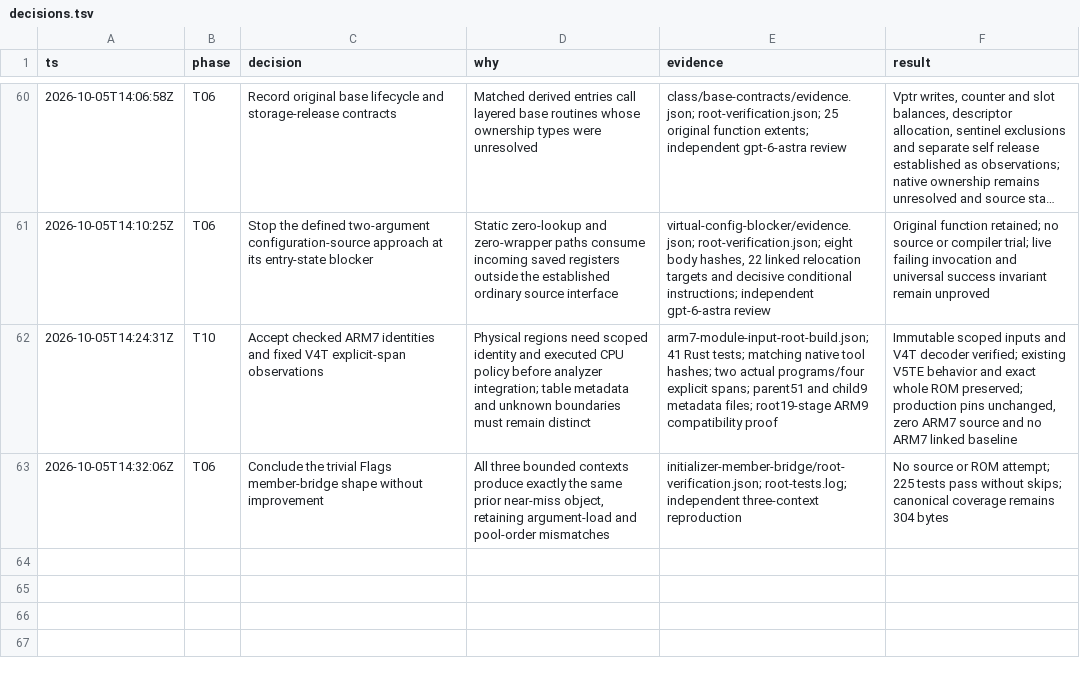
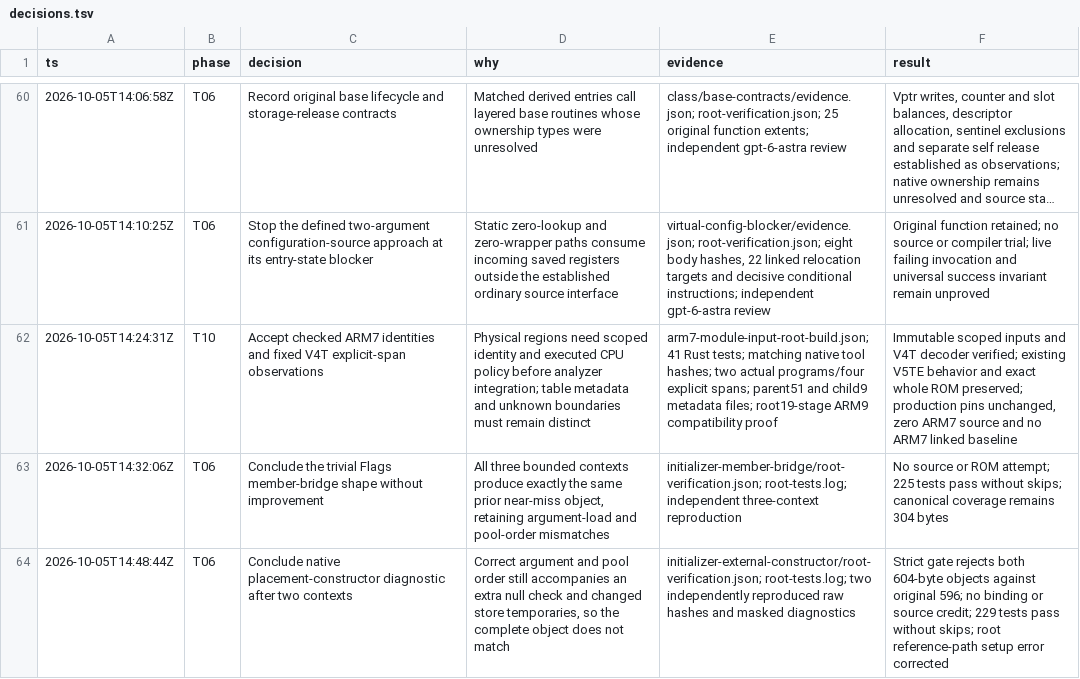
Before and after one commit to drj613/JUSDecomp, a TSV file: decomp/matching-notes/decisions.tsv, drawn as a sheet; only a part is shown, gaps mark what is left out; long unchanged cells end in …; the diff names each change by its address in the sheet, - before the commit and + after, or states it on an @@ line.

Commit message:
Verify external constructor diagnostic independently

```diff
--- a/decomp/matching-notes/decisions.tsv
+++ b/decomp/matching-notes/decisions.tsv
+row 64: 2026-10-05T14:48:44Z | T06 | Conclude native placement-constructor diagnostic after two contexts | Correct argument and pool order still accompanies an extra null check and changed store temporaries, so the complete object does not match | initializer-external-constructor/root-verification.json; root-tests.log; two independently reproduced raw hashes and masked diagnostics | Strict gate rejects both 604-byte objects against original 596; no binding or source credit; 229 tests pass without skips; root reference-path setup error corrected
```
Also changed, not shown: 2 other files.
